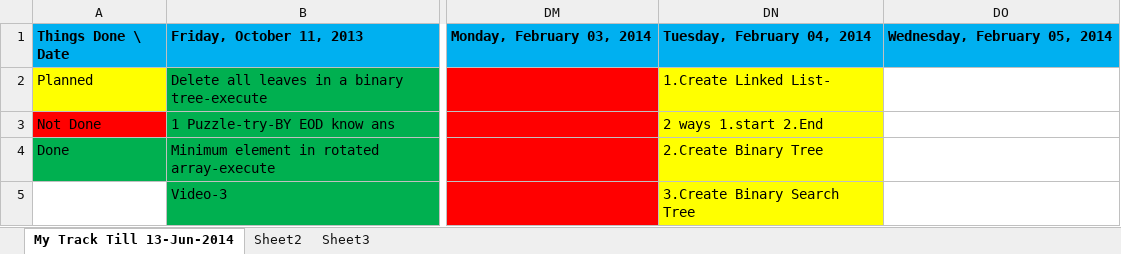
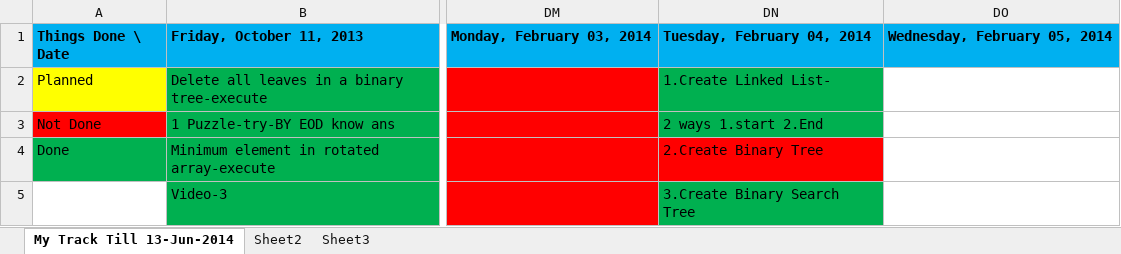
Before and after one commit to eedsva/mytrack, an Excel workbook: Track Of Sarath.xlsx, sheet My Track Till 13-Jun-2014, drawn as a sheet; only a part is shown, gaps mark what is left out; values as stored, in another font and other column widths than the file's, no borders; the diff names each change by its address in the sheet, - before the commit and + after, or states it on an @@ line.

Commit message:
Track Of Sarath.xlsx updated.

```diff
--- a/Track Of Sarath.xlsx (sheet My Track Till 13-Jun-2014)
+++ b/Track Of Sarath.xlsx (sheet My Track Till 13-Jun-2014)
-DN2:DN3 fill: #FFFF00
+DN2:DN3 fill: #00B050
-DN4 fill: #FFFF00
+DN4 fill: #FF0000
-DN5 fill: #FFFF00
+DN5 fill: #00B050
```
